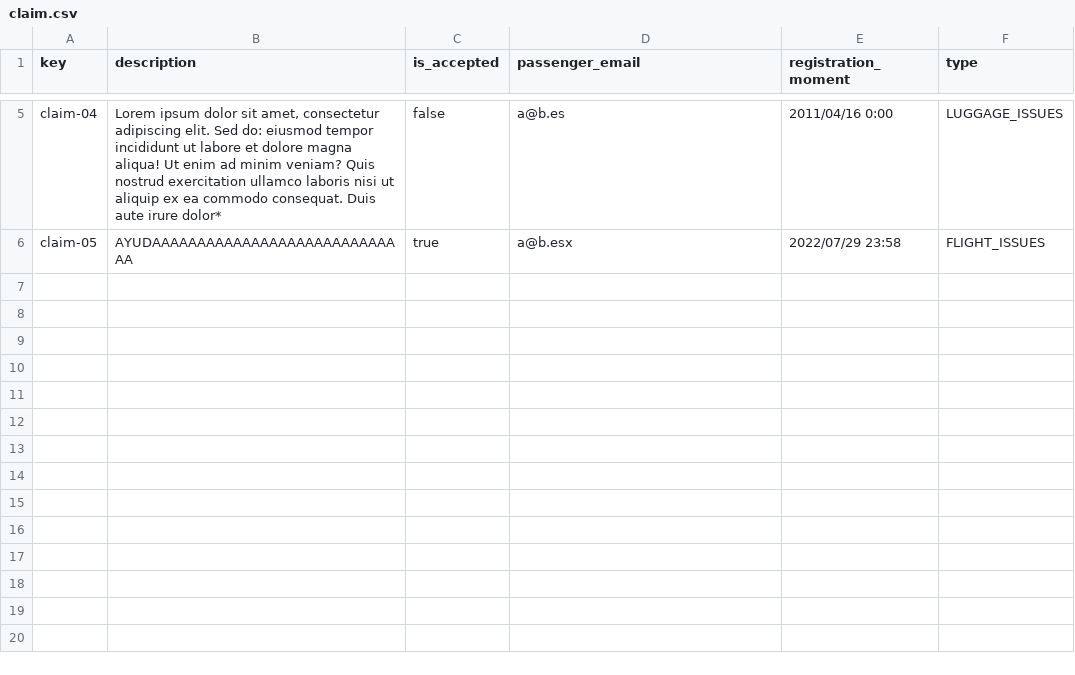
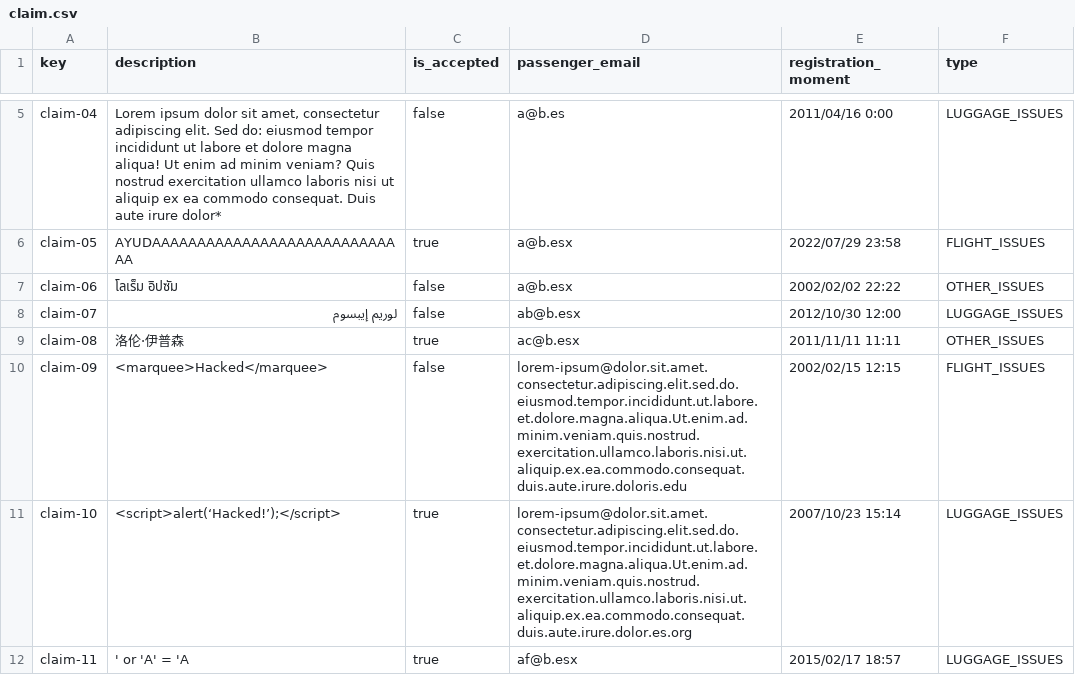
Before and after one commit to Emilio-115/DP2-Acme-ANS, a CSV file: src/main/resources/WEB-INF/data/sample/claim.csv, drawn as a sheet; only a part is shown, gaps mark what is left out.

```diff
--- a/src/main/resources/WEB-INF/data/sample/claim.csv
+++ b/src/main/resources/WEB-INF/data/sample/claim.csv
@@ -6 +6,7 @@ claim-04,"Lorem ipsum dolor sit amet, consectetur adipiscing elit. Sed do: eiusm
 claim-05,"AYUDAAAAAAAAAAAAAAAAAAAAAAAAAAAAA",true,"a@b.esx",2022/07/29 23:58,"FLIGHT_ISSUES"
+claim-06,"โลเร็ม อิปซัม",false,"a@b.esx",2002/02/02 22:22,"OTHER_ISSUES"
+claim-07,"لوريم إيبسوم",false,"ab@b.esx",2012/10/30 12:00,"LUGGAGE_ISSUES"
+claim-08,"洛伦·伊普森",true,"ac@b.esx",2011/11/11 11:11,"OTHER_ISSUES"
+claim-09,"<marquee>Hacked</marquee>",false,"lorem-ipsum@dolor.sit.amet.consectetur.adipiscing.elit.sed.do.eiusmod.tempor.incididunt.ut.labore.et.dolore.magna.aliqua.Ut.enim.ad.minim.veniam.quis.nostrud.exercitation.ullamco.laboris.nisi.ut.aliquip.ex.ea.commodo.consequat.duis.aute.irure.doloris.edu",2002/02/15 12:15,"FLIGHT_ISSUES"
+claim-10,"<script>alert(‘Hacked!’);</script>",true,"lorem-ipsum@dolor.sit.amet.consectetur.adipiscing.elit.sed.do.eiusmod.tempor.incididunt.ut.labore.et.dolore.magna.aliqua.Ut.enim.ad.minim.veniam.quis.nostrud.exercitation.ullamco.laboris.nisi.ut.aliquip.ex.ea.commodo.consequat.duis.aute.irure.dolor.es.org",2007/10/23 15:14,"LUGGAGE_ISSUES"
+claim-11,"' or 'A' = 'A ",true,"af@b.esx",2015/02/17 18:57,"LUGGAGE_ISSUES"
```
Also changed, not shown: src/main/resources/WEB-INF/data/sample/tracking-log.csv.
